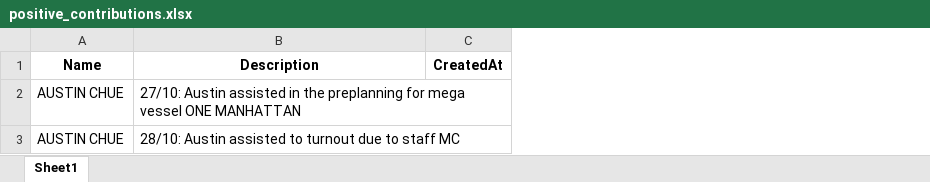
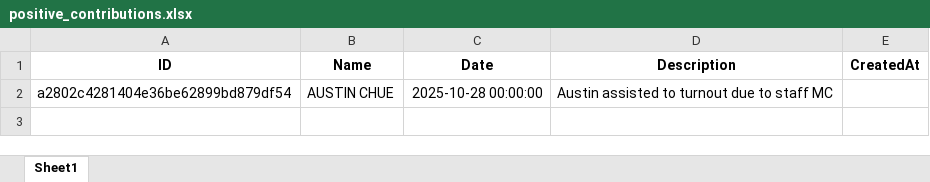
Before and after one commit to OTAKYHUH/Website-visual, an Excel workbook: data/positive_contributions.xlsx, sheet Sheet1, drawn as a sheet; values as stored, in another font and other column widths than the file's, no borders; removed rows and columns are numbered as before the commit, all else as after; the diff names each change by its address in the sheet, - before the commit and + after, or states it on an @@ line.

```diff
--- a/data/positive_contributions.xlsx (sheet Sheet1)
+++ b/data/positive_contributions.xlsx (sheet Sheet1)
+column A (ID), row 2: a2802c4281404e36be62899bd879df54
+column C (Date), row 2: 2025-10-28 00:00:00
-row 2: AUSTIN CHUE | 27/10: Austin assisted in the preplanning for mega vessel ONE MANHATTAN
-D2 (Description): 28/10: Austin assisted…
+D2 (Description): Austin assisted…
```
Also changed, not shown: static/All.xlsx, static/Automated Data/SI Report.xlsx, 22 other files.
